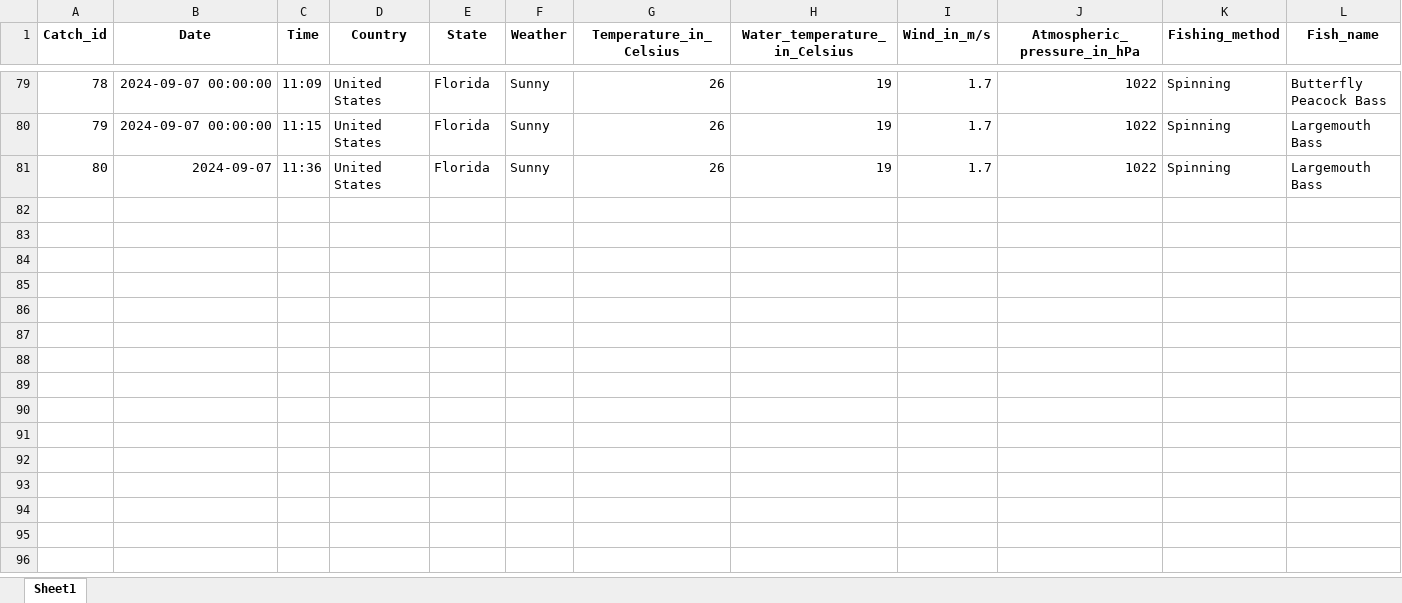
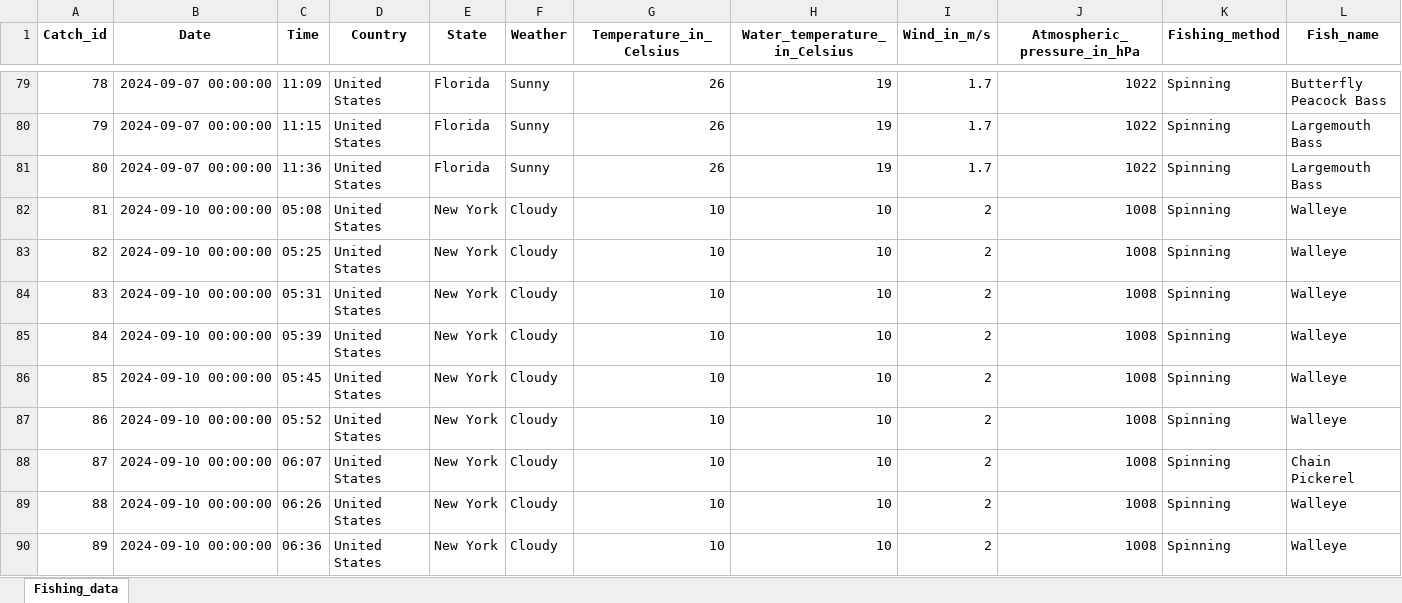
Before and after one commit to JoseP055/Fishing_Data_Collector, an Excel workbook: fishing_data.xlsx, sheet Fishing_data, drawn as a sheet; only a part is shown, gaps mark what is left out; values as stored, in another font and other column widths than the file's, no borders; rows hold the shown columns only; the diff covers the shown part only; the diff names each change by its address in the sheet, - before the commit and + after, or states it on an @@ line.

Commit message:
120 registers

```diff
--- a/fishing_data.xlsx (sheet Fishing_data)
+++ b/fishing_data.xlsx (sheet Fishing_data)
-sheet tab: Sheet1
+sheet tab: Fishing_data
-B81 (Date): 2024-09-07
+B81 (Date): 2024-09-07 00:00:00
+row 82: 81 | 2024-09-10 00:00:00 | 05:08 | United States | New York | Cloudy | 10 | 10 | 2 | 1008 | Spinning | Walleye
+row 83: 82 | 2024-09-10 00:00:00 | 05:25 | United States | New York | Cloudy | 10 | 10 | 2 | 1008 | Spinning | Walleye
+row 84: 83 | 2024-09-10 00:00:00 | 05:31 | United States | New York | Cloudy | 10 | 10 | 2 | 1008 | Spinning | Walleye
+row 85: 84 | 2024-09-10 00:00:00 | 05:39 | United States | New York | Cloudy | 10 | 10 | 2 | 1008 | Spinning | Walleye
+row 86: 85 | 2024-09-10 00:00:00 | 05:45 | United States | New York | Cloudy | 10 | 10 | 2 | 1008 | Spinning | Walleye
+row 87: 86 | 2024-09-10 00:00:00 | 05:52 | United States | New York | Cloudy | 10 | 10 | 2 | 1008 | Spinning | Walleye
+row 88: 87 | 2024-09-10 00:00:00 | 06:07 | United States | New York | Cloudy | 10 | 10 | 2 | 1008 | Spinning | Chain Pickerel
+row 89: 88 | 2024-09-10 00:00:00 | 06:26 | United States | New York | Cloudy | 10 | 10 | 2 | 1008 | Spinning | Walleye
+row 90: 89 | 2024-09-10 00:00:00 | 06:36 | United States | New York | Cloudy | 10 | 10 | 2 | 1008 | Spinning | Walleye
```
Also changed, not shown: 31 added rows elsewhere in this sheet.
